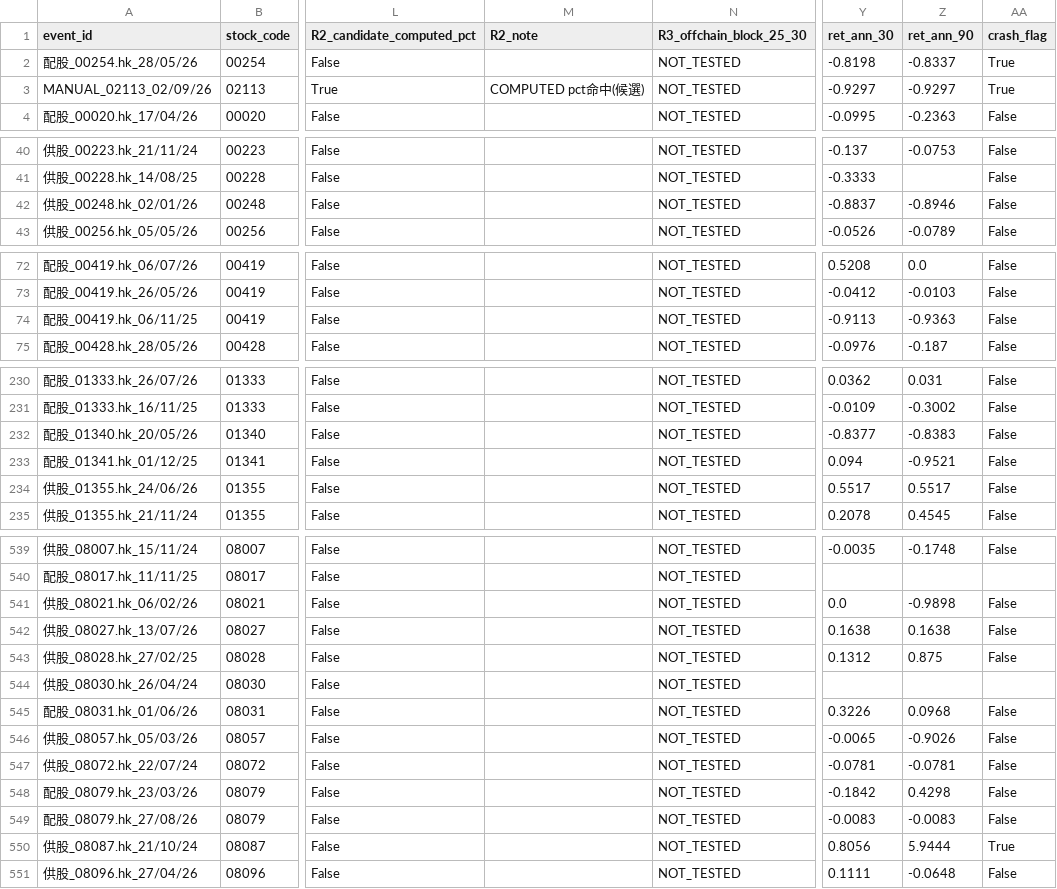
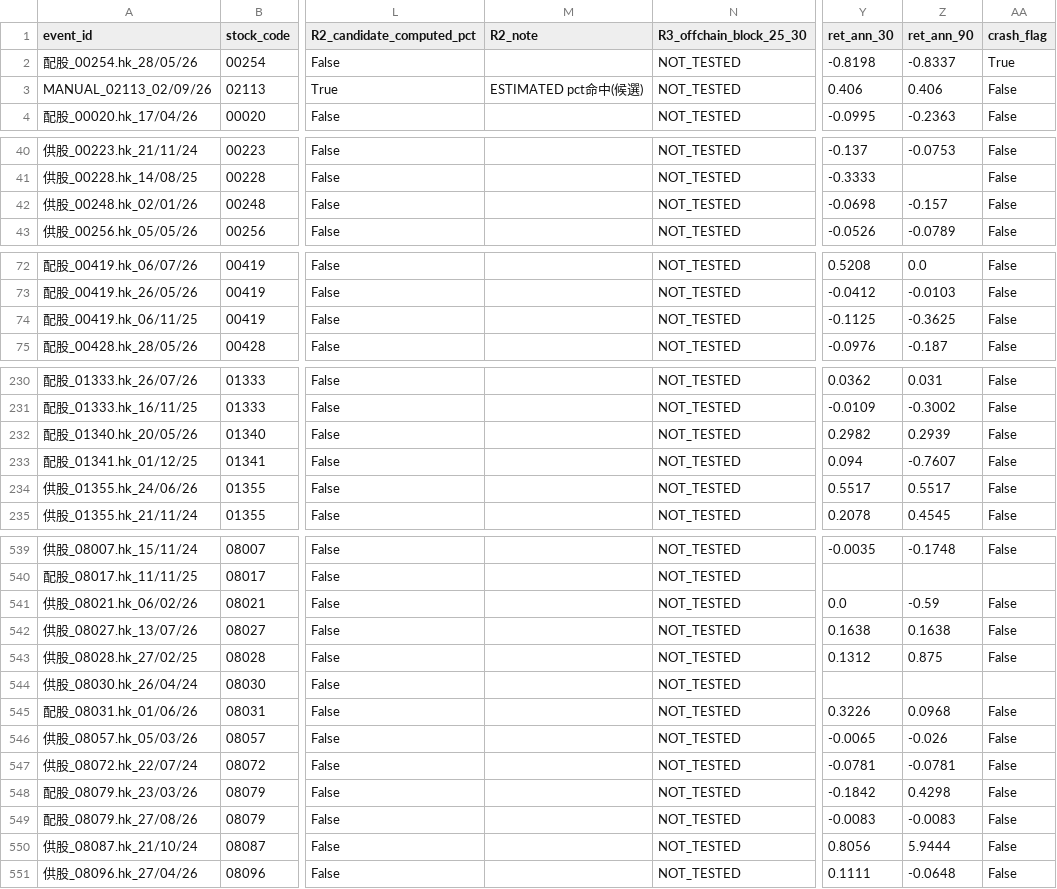
Before and after one commit to disneydisney88/PLACEE, a CSV file: data/alerts.csv, drawn as a sheet; only a part is shown, gaps mark what is left out; the diff covers the shown part only; the diff names each change by its address in the sheet, - before the commit and + after, or states it on an @@ line.

```diff
--- a/data/alerts.csv
+++ b/data/alerts.csv
-M3 (R2_note): COMPUTED pct命中(候選)
+M3 (R2_note): ESTIMATED pct命中(候選)
-Y3 (ret_ann_30): -0.9297
+Y3 (ret_ann_30): 0.406
-Z3 (ret_ann_90): -0.9297
+Z3 (ret_ann_90): 0.406
-AA3 (crash_flag): True
+AA3 (crash_flag): False
-Y42 (ret_ann_30): -0.8837
+Y42 (ret_ann_30): -0.0698
-Z42 (ret_ann_90): -0.8946
+Z42 (ret_ann_90): -0.157
-Y74 (ret_ann_30): -0.9113
+Y74 (ret_ann_30): -0.1125
-Z74 (ret_ann_90): -0.9363
+Z74 (ret_ann_90): -0.3625
-Y232 (ret_ann_30): -0.8377
+Y232 (ret_ann_30): 0.2982
-Z232 (ret_ann_90): -0.8383
+Z232 (ret_ann_90): 0.2939
-Z233 (ret_ann_90): -0.9521
+Z233 (ret_ann_90): -0.7607
-Z541 (ret_ann_90): -0.9898
+Z541 (ret_ann_90): -0.59
-Z546 (ret_ann_90): -0.9026
+Z546 (ret_ann_90): -0.026
-AA550 (crash_flag): True
+AA550 (crash_flag): False
```
Also changed, not shown: 24 edited cells elsewhere in this file, data/outcomes.csv, data/placees.csv, 14 other files.
